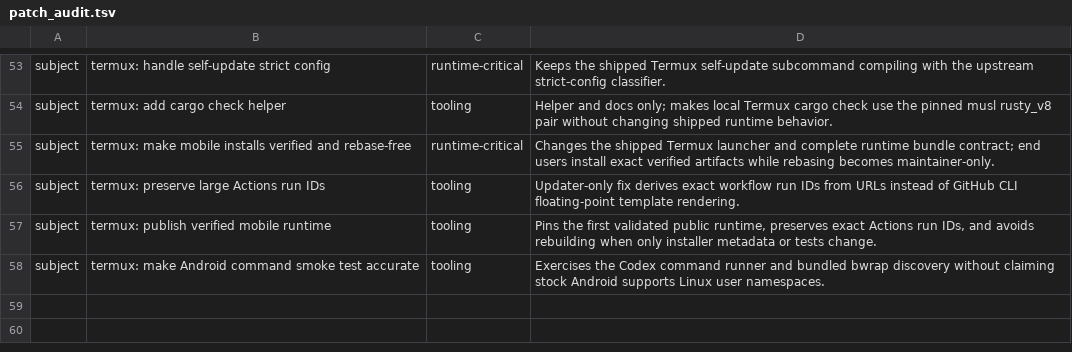
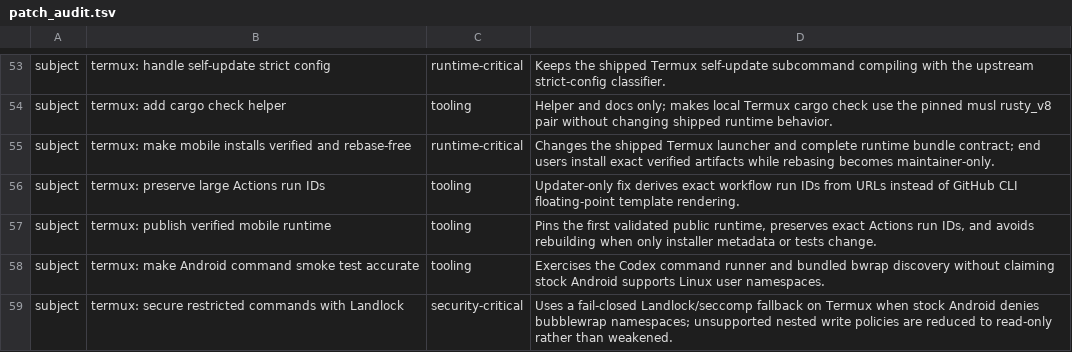
Before and after one commit to Kbediako/codex-termux-pocket, a TSV file: scripts/termux/patch_audit.tsv, drawn as a sheet; only a part is shown, gaps mark what is left out.

Commit message:
termux: secure restricted commands with Landlock

```diff
--- a/scripts/termux/patch_audit.tsv
+++ b/scripts/termux/patch_audit.tsv
@@ -58 +58,2 @@ subject	termux: publish verified mobile runtime	tooling	Pins the first validated
 subject	termux: make Android command smoke test accurate	tooling	Exercises the Codex command runner and bundled bwrap discovery without claiming stock Android supports Linux user namespaces.
+subject	termux: secure restricted commands with Landlock	security-critical	Uses a fail-closed Landlock/seccomp fallback on Termux when stock Android denies bubblewrap namespaces; unsupported nested write policies are reduced to read-only rather than weakened.
```
Also changed, not shown: 8 other files.
